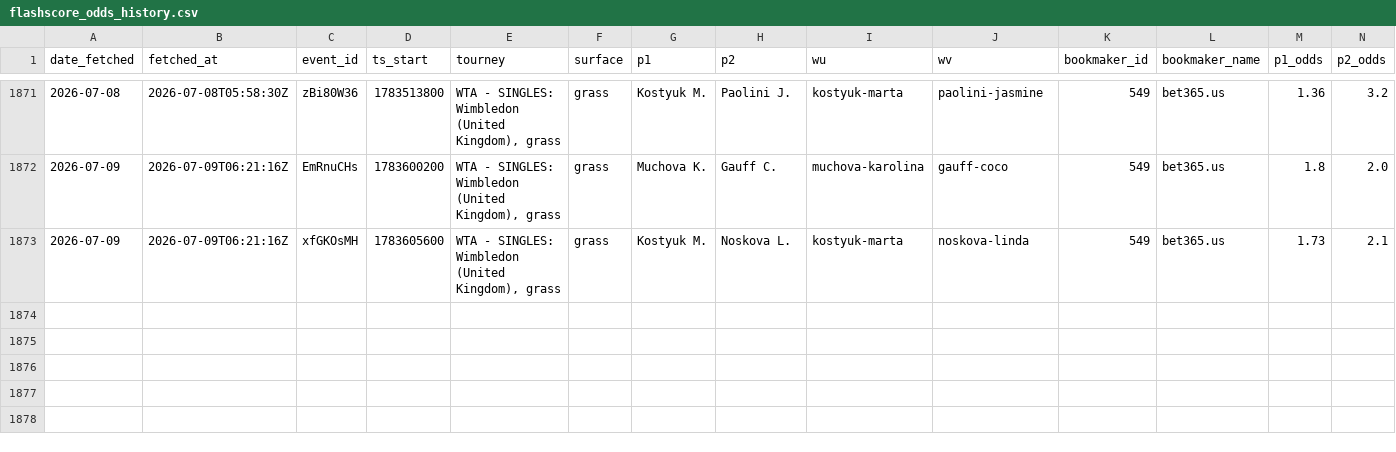
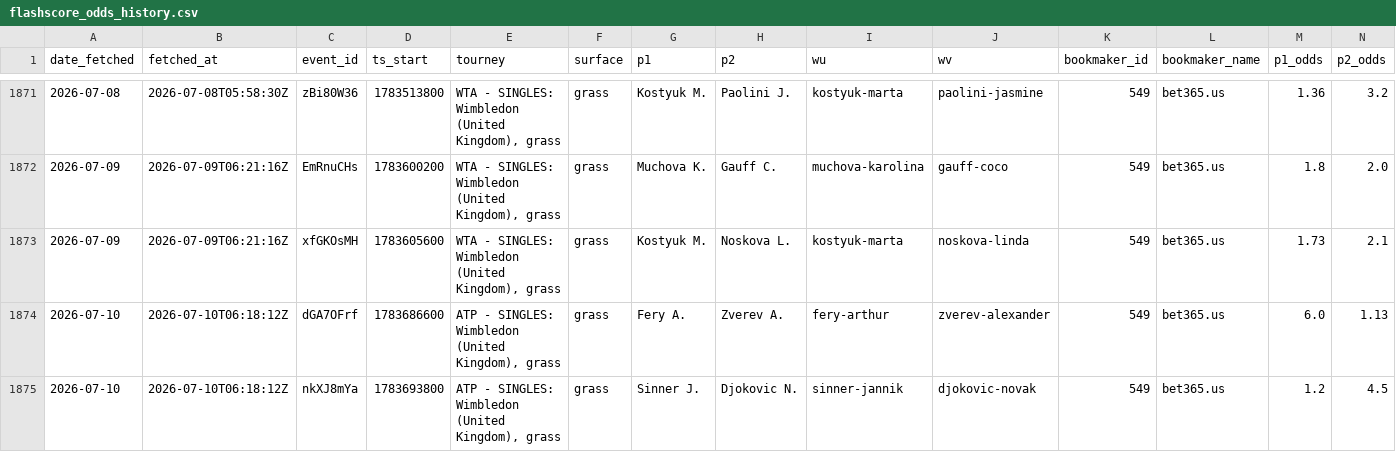
Before and after one commit to gmalbert/tennis-predictions, a CSV file: data_files/flashscore_odds_history.csv, drawn as a sheet; only a part is shown, gaps mark what is left out; rows hold the shown columns only; the diff names each change by its address in the sheet, - before the commit and + after, or states it on an @@ line.

```diff
--- a/data_files/flashscore_odds_history.csv
+++ b/data_files/flashscore_odds_history.csv
+row 1874: 2026-07-10 | 2026-07-10T06:18:12Z | dGA7OFrf | 1783686600 | ATP - SINGLES: Wimbledon (United Kingdom), grass | grass | Fery A. | Zverev A. | fery-arthur | zverev-alexander | 549 | bet365.us | 6.0 | 1.13
+row 1875: 2026-07-10 | 2026-07-10T06:18:12Z | nkXJ8mYa | 1783693800 | ATP - SINGLES: Wimbledon (United Kingdom), grass | grass | Sinner J. | Djokovic N. | sinner-jannik | djokovic-novak | 549 | bet365.us | 1.2 | 4.5
```
Also changed, not shown: 3 other files.
